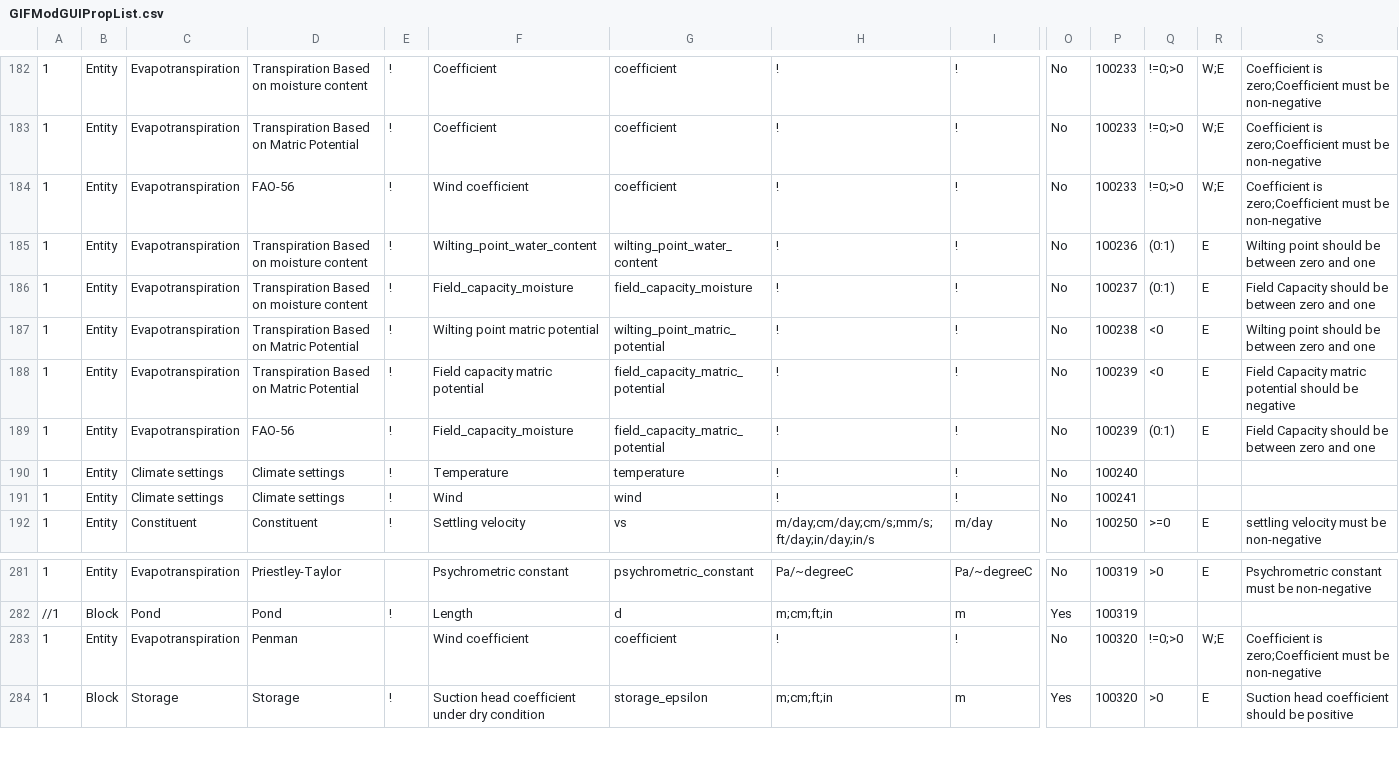
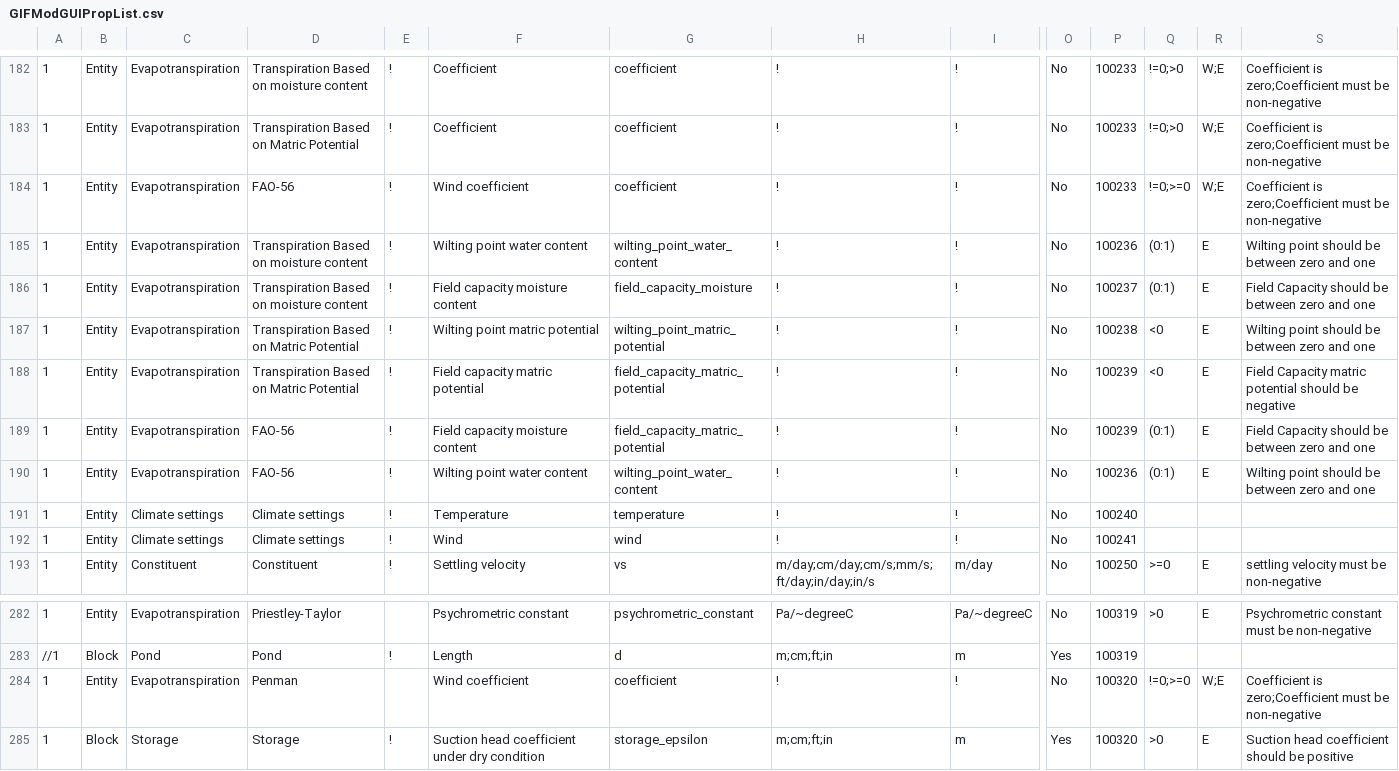
Before and after one commit to ArashMassoudieh/GIFMod, a CSV file: GIFModGUIPropList.csv, drawn as a sheet; only a part is shown, gaps mark what is left out; addresses are those after the commit; rows hold the shown columns only; the diff names each change by its address in the sheet, - before the commit and + after, or states it on an @@ line.

```diff
--- a/GIFModGUIPropList.csv
+++ b/GIFModGUIPropList.csv
-Q184: !=0;>0
+Q184: !=0;>=0
-F185: Wilting_point_water_content
+F185: Wilting point water content
-F186: Field_capacity_moisture
+F186: Field capacity moisture content
-F189: Field_capacity_moisture
+F189: Field capacity moisture content
+row 190: 1 | Entity | Evapotranspiration | FAO-56 | ! | Wilting point water content | wilting_point_water_content | ! | ! | No | 100236 | (0:1) | E | Wilting point should be between zero and one
-Q284: !=0;>0
+Q284: !=0;>=0
```
Also changed, not shown: x64/GIFMod/Debug/GIFModGUIPropList.csv, x64/GIFMod/Release/GIFModGUIPropList.csv, 35 other files.
